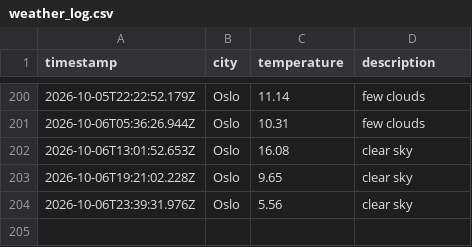
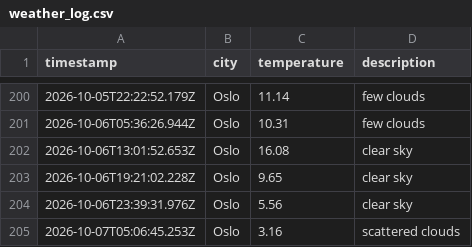
Before and after one commit to AshSensei13/weather-data-ops, a CSV file: data/weather_log.csv, drawn as a sheet; only a part is shown, gaps mark what is left out.

```diff
--- a/data/weather_log.csv
+++ b/data/weather_log.csv
@@ -204 +204,2 @@ timestamp,city,temperature,description
 2026-10-06T23:39:31.976Z,Oslo,5.56,clear sky
+2026-10-07T05:06:45.253Z,Oslo,3.16,scattered clouds
```
Also changed, not shown: 1 other file.
